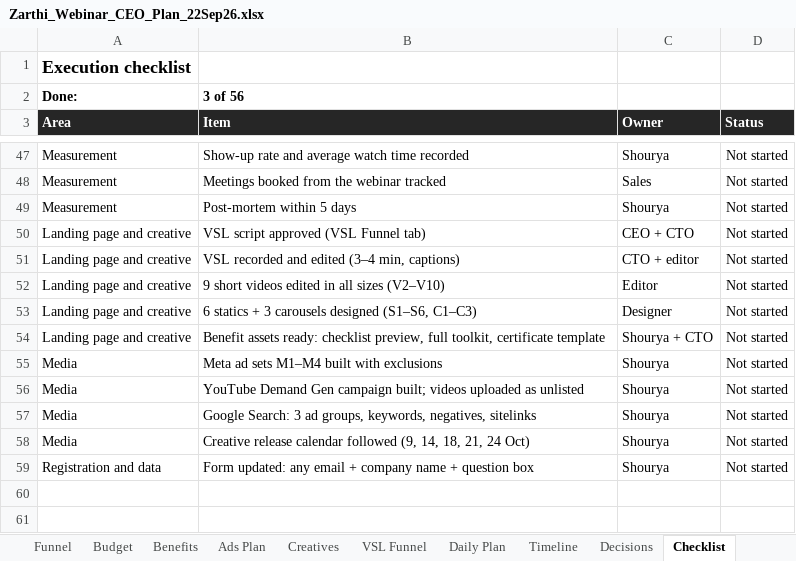
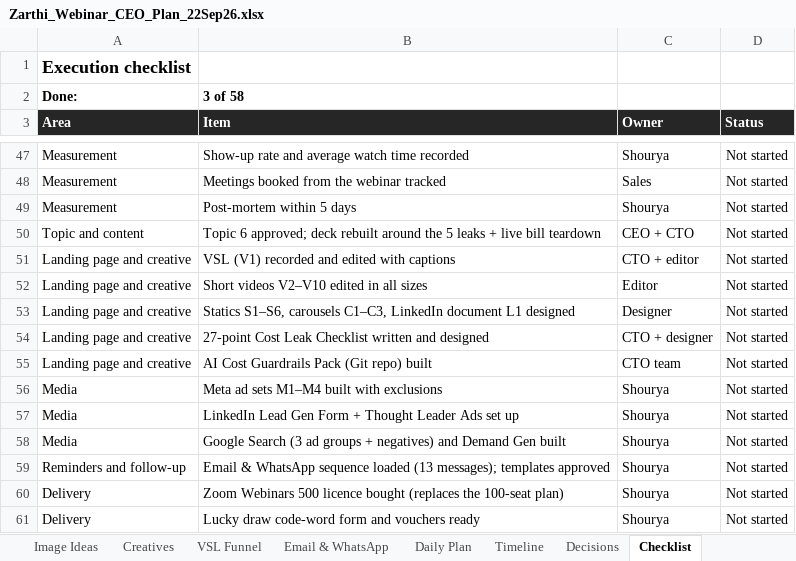
Before and after one commit to Digitalshourya23/gtm-test-site, an Excel workbook: Zarthi_Webinar_CEO_Plan_22Sep26.xlsx, sheet Checklist, drawn as a sheet; only a part is shown, gaps mark what is left out; values as stored, in another font and other column widths than the file's, no borders; addresses are those after the commit; the diff names each change by its address in the sheet, - before the commit and + after, or states it on an @@ line.

```diff
--- a/Zarthi_Webinar_CEO_Plan_22Sep26.xlsx (sheet Checklist)
+++ b/Zarthi_Webinar_CEO_Plan_22Sep26.xlsx (sheet Checklist)
+sheet tab: Image Ideas
+sheet tab: Email & WhatsApp
-B2 (Item): 3 of 56
+B2 (Item): 3 of 58
-A50 (Area): Landing page and creative
+A50 (Area): Topic and content
-B50 (Item): VSL script approved (VSL Funnel tab)
+B50 (Item): Topic 6 approved; deck rebuilt around the 5 leaks + live bill teardown
-B51 (Item): VSL recorded and edited (3–4 min, captions)
+B51 (Item): VSL (V1) recorded and edited with captions
-B52 (Item): 9 short videos edited in all sizes (V2–V10)
+B52 (Item): Short videos V2–V10 edited in all sizes
-B53 (Item): 6 statics + 3 carousels designed (S1–S6, C1–C3)
+B53 (Item): Statics S1–S6, carousels C1–C3, LinkedIn document L1 designed
-B54 (Item): Benefit assets ready: checklist preview, full toolkit, certificate template
+B54 (Item): 27-point Cost Leak Checklist written and designed
-C54 (Owner): Shourya + CTO
+C54 (Owner): CTO + designer
+row 55: Landing page and creative | AI Cost Guardrails Pack (Git repo) built | CTO team | Not started
-B57 (Item): YouTube Demand Gen campaign built; videos uploaded as unlisted
+B57 (Item): LinkedIn Lead Gen Form + Thought Leader Ads set up
-B58 (Item): Google Search: 3 ad groups, keywords, negatives, sitelinks
+B58 (Item): Google Search (3 ad groups + negatives) and Demand Gen built
-A59 (Area): Media
+A59 (Area): Reminders and follow-up
-B59 (Item): Creative release calendar followed (9, 14, 18, 21, 24 Oct)
+B59 (Item): Email & WhatsApp sequence loaded (13 messages); templates approved
-A60 (Area): Registration and data
+A60 (Area): Delivery
-B60 (Item): Form updated: any email + company name + question box
+B60 (Item): Zoom Webinars 500 licence bought (replaces the 100-seat plan)
+row 61: Delivery | Lucky draw code-word form and vouchers ready | Shourya | Not started
```
Also changed, not shown: sheet Creatives, sheet Daily Plan, sheet Topics, sheet Budget, sheet Ads Plan, sheet VSL Funnel, 6 more sheets, other sheet tabs, formulas that keep their value, hidden cells.
